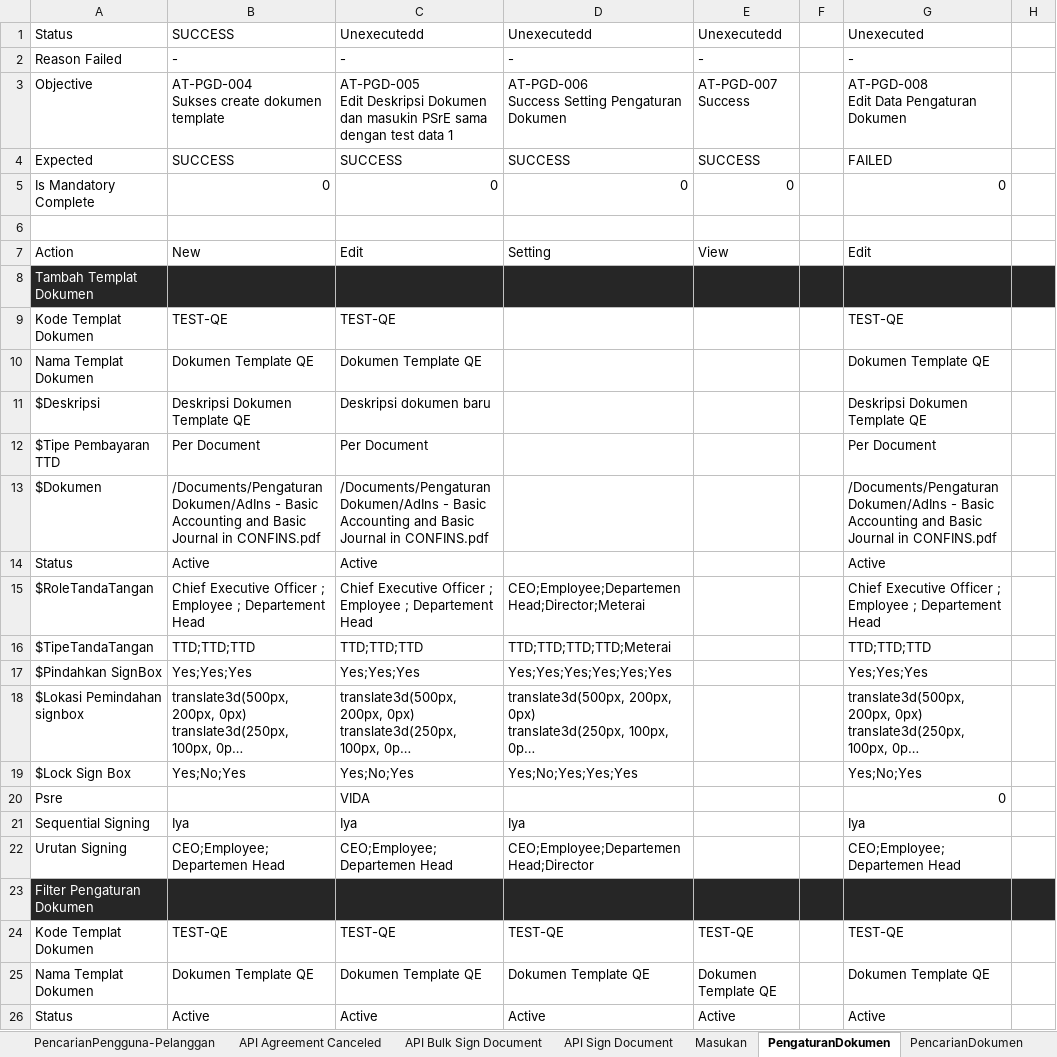
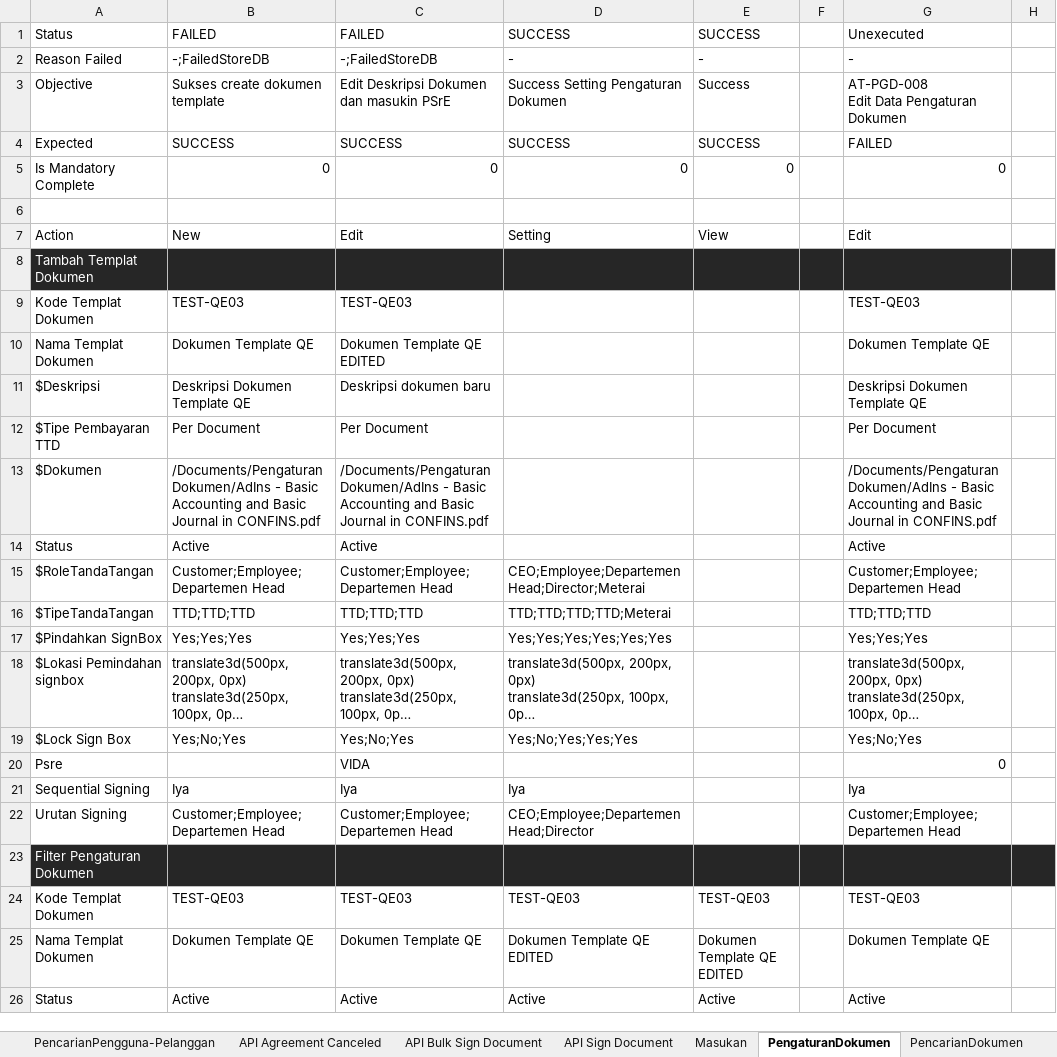
Before and after one commit to qcadins/ATeSign, an Excel workbook: Excel/2. Esign.xlsx, sheet PengaturanDokumen, drawn as a sheet; only a part is shown; long unchanged cells end in …; values as stored, in another font and other column widths than the file's, no borders; conditional formats not drawn; ↵ is a line break in a cell; the diff names each change by its address in the sheet, - before the commit and + after, or states it on an @@ line.

```diff
--- a/Excel/2. Esign.xlsx (sheet PengaturanDokumen)
+++ b/Excel/2. Esign.xlsx (sheet PengaturanDokumen)
-B1: SUCCESS
+B1: FAILED
-C1: Unexecutedd
+C1: FAILED
-D1: Unexecutedd
+D1: SUCCESS
-E1: Unexecutedd
+E1: SUCCESS
-B2: -
+B2: -;FailedStoreDB
-C2: -
+C2: -;FailedStoreDB
-B3: AT-PGD-004 ↵ Sukses create dokumen template
+B3: Sukses create dokumen template
-C3: AT-PGD-005 ↵ Edit Deskripsi Dokumen dan masukin PSrE sama dengan test data 1
+C3: Edit Deskripsi Dokumen dan masukin PSrE
-D3: AT-PGD-006 ↵ Success Setting Pengaturan Dokumen
+D3: Success Setting Pengaturan Dokumen
-E3: AT-PGD-007 ↵ Success
+E3: Success
-B9: TEST-QE
+B9: TEST-QE03
-C9: TEST-QE
+C9: TEST-QE03
-G9: TEST-QE
+G9: TEST-QE03
-C10: Dokumen Template QE
+C10: Dokumen Template QE EDITED
-B15: Chief Executive Officer ; Employee ; Departement Head
+B15: Customer;Employee;Departemen Head
-C15: Chief Executive Officer ; Employee ; Departement Head
+C15: Customer;Employee;Departemen Head
-G15: Chief Executive Officer ; Employee ; Departement Head
+G15: Customer;Employee;Departemen Head
-B22: CEO;Employee;Departemen Head
+B22: Customer;Employee;Departemen Head
-C22: CEO;Employee;Departemen Head
+C22: Customer;Employee;Departemen Head
-G22: CEO;Employee;Departemen Head
+G22: Customer;Employee;Departemen Head
-B24: TEST-QE
+B24: TEST-QE03
-C24: TEST-QE
+C24: TEST-QE03
-D24: TEST-QE
+D24: TEST-QE03
-E24: TEST-QE
+E24: TEST-QE03
-G24: TEST-QE
+G24: TEST-QE03
-D25: Dokumen Template QE
+D25: Dokumen Template QE EDITED
-E25: Dokumen Template QE
+E25: Dokumen Template QE EDITED
```
Also changed, not shown: sheet Manual Sign, sheet PengaturanPSrE, sheet Manual Sign to Sign, sheet Manual Stamp to Stamp, sheet Saldo, sheet BuatUndangan, 2 more sheets, other sheet tabs, formulas that keep their value, Excel/2.1 Esign - Full API Services.xlsx.
